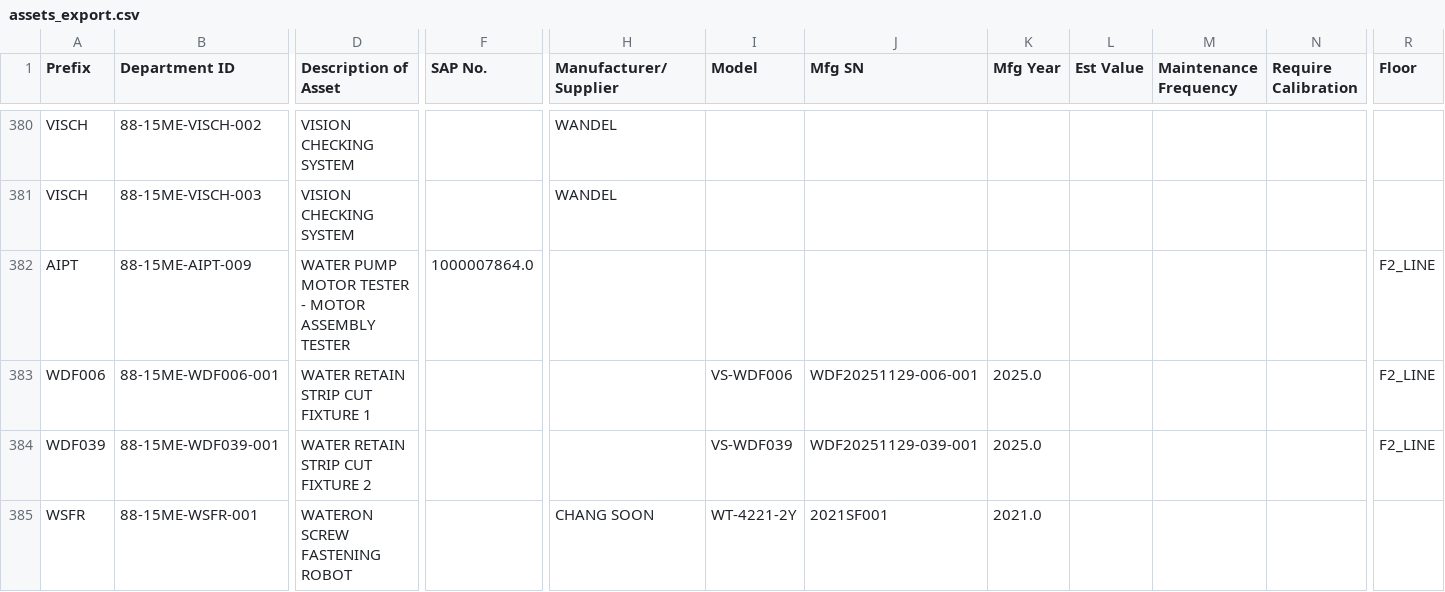
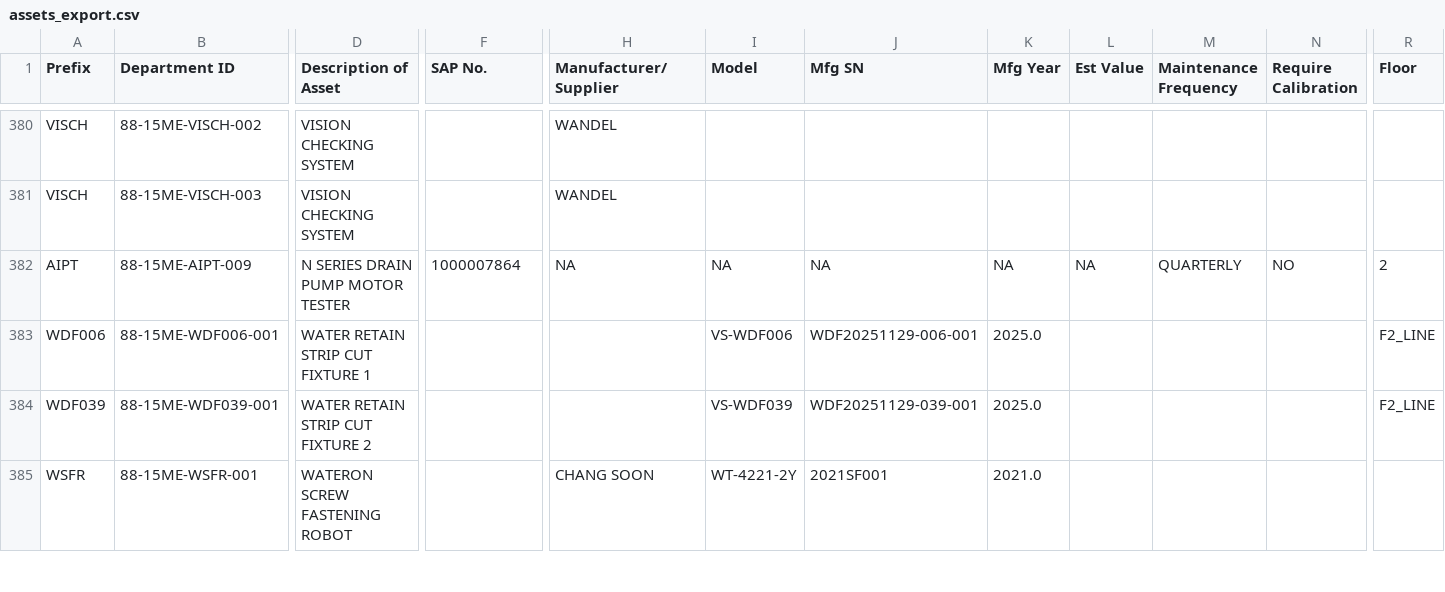
Before and after one commit to azlihanifiah/ME-Dashboard, a CSV file: data/assets_export.csv, drawn as a sheet; only a part is shown, gaps mark what is left out; the diff covers the shown part only; the diff names each change by its address in the sheet, - before the commit and + after, or states it on an @@ line.

Commit message:
Auto-save: Update assets (2026-03-09 05:40:02)

```diff
--- a/data/assets_export.csv
+++ b/data/assets_export.csv
-D382 (Description of Asset): WATER PUMP MOTOR TESTER - MOTOR ASSEMBLY TESTER
+D382 (Description of Asset): N SERIES DRAIN PUMP MOTOR TESTER
-F382 (SAP No.): 1000007864.0
+F382 (SAP No.): 1000007864
-H382 (Manufacturer/Supplier): (empty)
+H382 (Manufacturer/Supplier): NA
-I382 (Model): (empty)
+I382 (Model): NA
-J382 (Mfg SN): (empty)
+J382 (Mfg SN): NA
-K382 (Mfg Year): (empty)
+K382 (Mfg Year): NA
-L382 (Est Value): (empty)
+L382 (Est Value): NA
-M382 (Maintenance Frequency): (empty)
+M382 (Maintenance Frequency): QUARTERLY
-N382 (Require Calibration): (empty)
+N382 (Require Calibration): NO
-R382 (Floor): F2_LINE
+R382 (Floor): 2
```
Also changed, not shown: 4 edited cells elsewhere in this file, 1 other file.
